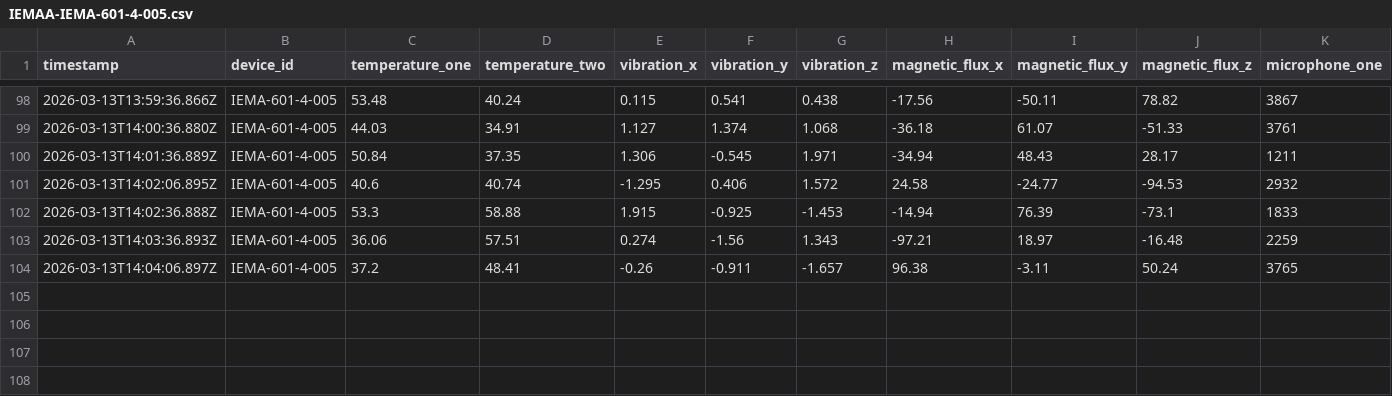
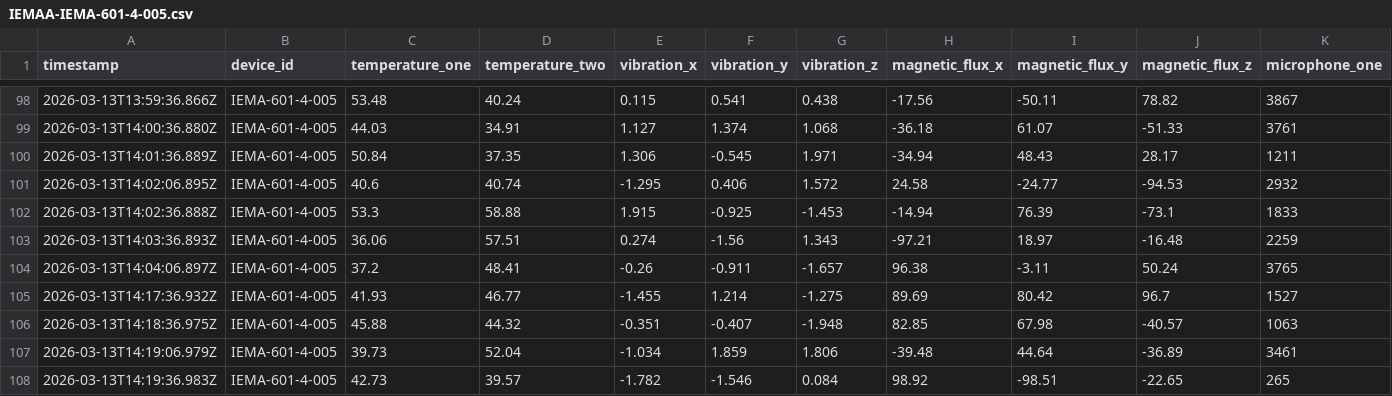
Before and after one commit to rohit-2604/ahm-quad, a CSV file: ahm_simple_backend/data/IEMAA-IEMA-601-4-005.csv, drawn as a sheet; only a part is shown, gaps mark what is left out; rows hold the shown columns only; the diff names each change by its address in the sheet, - before the commit and + after, or states it on an @@ line.

```diff
--- a/ahm_simple_backend/data/IEMAA-IEMA-601-4-005.csv
+++ b/ahm_simple_backend/data/IEMAA-IEMA-601-4-005.csv
+row 105: 2026-03-13T14:17:36.932Z | IEMA-601-4-005 | 41.93 | 46.77 | -1.455 | 1.214 | -1.275 | 89.69 | 80.42 | 96.7 | 1527
+row 106: 2026-03-13T14:18:36.975Z | IEMA-601-4-005 | 45.88 | 44.32 | -0.351 | -0.407 | -1.948 | 82.85 | 67.98 | -40.57 | 1063
+row 107: 2026-03-13T14:19:06.979Z | IEMA-601-4-005 | 39.73 | 52.04 | -1.034 | 1.859 | 1.806 | -39.48 | 44.64 | -36.89 | 3461
+row 108: 2026-03-13T14:19:36.983Z | IEMA-601-4-005 | 42.73 | 39.57 | -1.782 | -1.546 | 0.084 | 98.92 | -98.51 | -22.65 | 265
```
Also changed, not shown: ahm_simple_backend/data/IEMAA-IEMA-601-4-003.csv, ahm_simple_backend/data/IEMAA-IEMA-601-4-009.csv, 7 other files.
